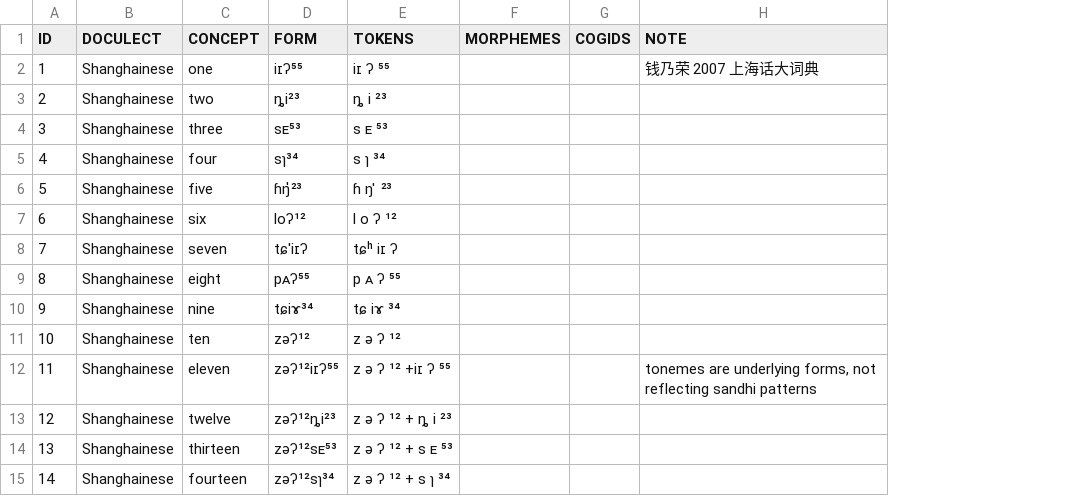
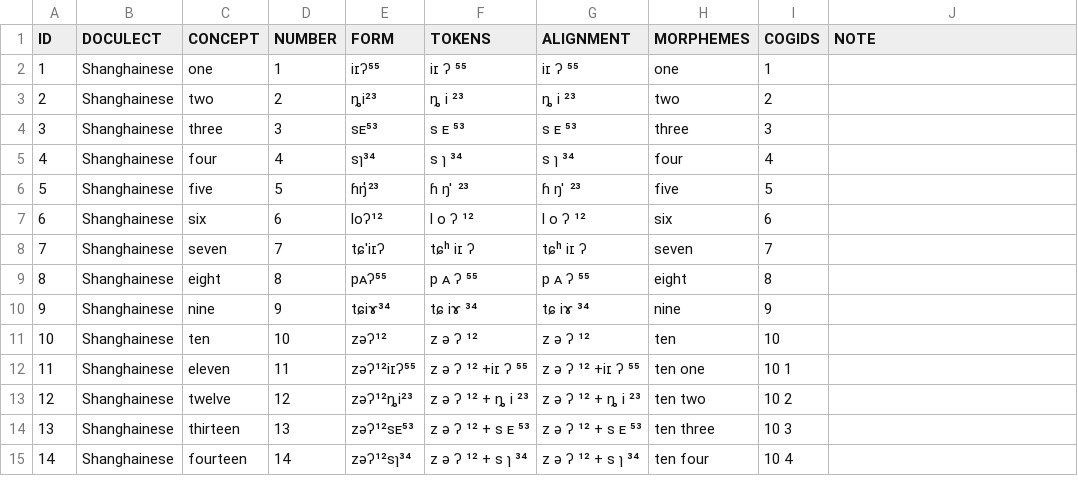
Before and after one commit to numeralbank/cosinus, a TSV file: raw/shan1293.tsv, drawn as a sheet; only a part is shown; addresses are those after the commit; the diff covers the shown part only; the diff names each change by its address in the sheet, - before the commit and + after, or states it on an @@ line.

Commit message:
annotations & alignment

```diff
--- a/raw/shan1293.tsv
+++ b/raw/shan1293.tsv
+column D (NUMBER), rows 2-15: 1 | 2 | 3 | 4 | 5 | 6 | 7 | 8 | 9 | 10 | 11 | 12 | 13 | 14
+column G (ALIGNMENT), rows 2-15: iɪ ʔ ⁵⁵ | ȵ i ²³ | s ᴇ ⁵³ | s ɿ ³⁴ | ɦ ŋ ̍ ²³ | l o ʔ ¹² | tɕʰ iɪ ʔ | p ᴀ ʔ ⁵⁵ | tɕ iɤ ³⁴ | z ə ʔ ¹² | z ə ʔ ¹² +iɪ ʔ ⁵⁵ | z ə ʔ ¹² + ȵ i ²³ | z ə ʔ ¹² + s ᴇ ⁵³ | z ə ʔ ¹² + s ɿ ³⁴
-H2 (MORPHEMES): (empty)
+H2 (MORPHEMES): one
-I2 (COGIDS): (empty)
+I2 (COGIDS): 1
-J2 (NOTE): 钱乃荣 2007 上海话大词典
+J2 (NOTE): (empty)
-H3 (MORPHEMES): (empty)
+H3 (MORPHEMES): two
-I3 (COGIDS): (empty)
+I3 (COGIDS): 2
-H4 (MORPHEMES): (empty)
+H4 (MORPHEMES): three
-I4 (COGIDS): (empty)
+I4 (COGIDS): 3
-H5 (MORPHEMES): (empty)
+H5 (MORPHEMES): four
-I5 (COGIDS): (empty)
+I5 (COGIDS): 4
-H6 (MORPHEMES): (empty)
+H6 (MORPHEMES): five
-I6 (COGIDS): (empty)
+I6 (COGIDS): 5
-H7 (MORPHEMES): (empty)
+H7 (MORPHEMES): six
-I7 (COGIDS): (empty)
+I7 (COGIDS): 6
-H8 (MORPHEMES): (empty)
+H8 (MORPHEMES): seven
-I8 (COGIDS): (empty)
+I8 (COGIDS): 7
-H9 (MORPHEMES): (empty)
+H9 (MORPHEMES): eight
-I9 (COGIDS): (empty)
+I9 (COGIDS): 8
-H10 (MORPHEMES): (empty)
+H10 (MORPHEMES): nine
-I10 (COGIDS): (empty)
+I10 (COGIDS): 9
-H11 (MORPHEMES): (empty)
+H11 (MORPHEMES): ten
-I11 (COGIDS): (empty)
+I11 (COGIDS): 10
-H12 (MORPHEMES): (empty)
+H12 (MORPHEMES): ten one
-I12 (COGIDS): (empty)
+I12 (COGIDS): 10 1
-J12 (NOTE): tonemes are underlying forms, not reflecting sandhi patterns
+J12 (NOTE): (empty)
-H13 (MORPHEMES): (empty)
+H13 (MORPHEMES): ten two
-I13 (COGIDS): (empty)
+I13 (COGIDS): 10 2
-H14 (MORPHEMES): (empty)
+H14 (MORPHEMES): ten three
-I14 (COGIDS): (empty)
+I14 (COGIDS): 10 3
-H15 (MORPHEMES): (empty)
+H15 (MORPHEMES): ten four
-I15 (COGIDS): (empty)
+I15 (COGIDS): 10 4
```
Also changed, not shown: 21 added rows and 52 edited cells elsewhere in this file.
